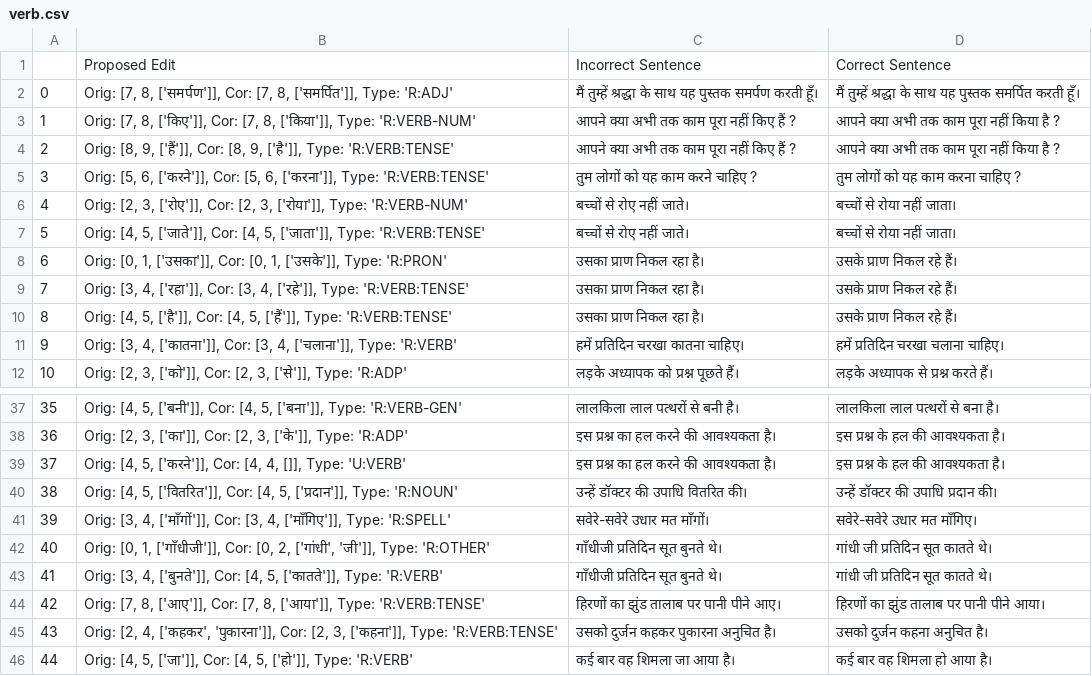
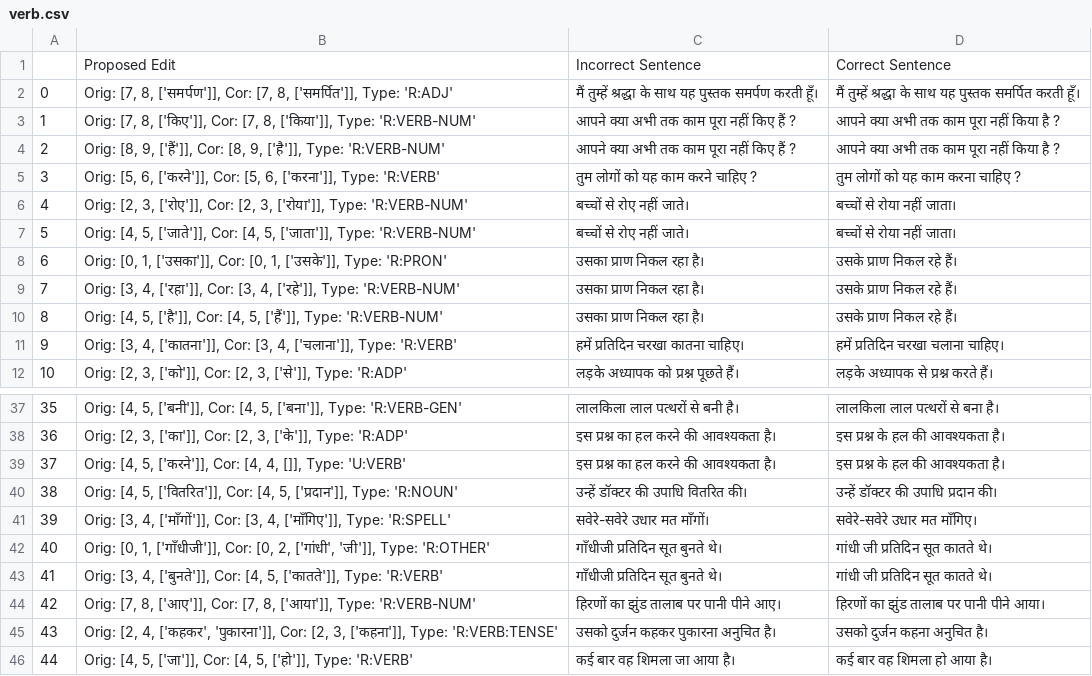
Before and after one commit to tejasoberoi27/InHerrant, a CSV file: inherrant/hi/resources/sample_edits_4/verb.csv, drawn as a sheet; only a part is shown, gaps mark what is left out.

Commit message:
Some changes in Verb Tense Rules

```diff
--- a/inherrant/hi/resources/sample_edits_4/verb.csv
+++ b/inherrant/hi/resources/sample_edits_4/verb.csv
@@ -7,8 +7,8 @@
 "
-2,"Orig: [8, 9, ['हैं']], Cor: [8, 9, ['है']], Type: 'R:VERB:TENSE'","आपने क्या अभी तक काम पूरा नहीं किए हैं ?
-","आपने क्या अभी तक काम पूरा नहीं किया है ?
-"
-3,"Orig: [5, 6, ['करने']], Cor: [5, 6, ['करना']], Type: 'R:VERB:TENSE'","तुम लोगों को यह काम करने चाहिए ?
-","तुम लोगों को यह काम करना चाहिए ?
-"
+2,"Orig: [8, 9, ['हैं']], Cor: [8, 9, ['है']], Type: 'R:VERB-NUM'","आपने क्या अभी तक काम पूरा नहीं किए हैं ?
+","आपने क्या अभी तक काम पूरा नहीं किया है ?
+"
+3,"Orig: [5, 6, ['करने']], Cor: [5, 6, ['करना']], Type: 'R:VERB'","तुम लोगों को यह काम करने चाहिए ?
+","तुम लोगों को यह काम करना चाहिए ?
+"
 4,"Orig: [2, 3, ['रोए']], Cor: [2, 3, ['रोया']], Type: 'R:VERB-NUM'","बच्चों से रोए नहीं जाते।
@@ -16,5 +16,5 @@
 "
-5,"Orig: [4, 5, ['जाते']], Cor: [4, 5, ['जाता']], Type: 'R:VERB:TENSE'","बच्चों से रोए नहीं जाते।
-","बच्चों से रोया नहीं जाता।
-"
+5,"Orig: [4, 5, ['जाते']], Cor: [4, 5, ['जाता']], Type: 'R:VERB-NUM'","बच्चों से रोए नहीं जाते।
+","बच्चों से रोया नहीं जाता।
+"
 6,"Orig: [0, 1, ['उसका']], Cor: [0, 1, ['उसके']], Type: 'R:PRON'","उसका प्राण निकल रहा है।
@@ -22,8 +22,8 @@
 "
-7,"Orig: [3, 4, ['रहा']], Cor: [3, 4, ['रहे']], Type: 'R:VERB:TENSE'","उसका प्राण निकल रहा है।
-","उसके प्राण निकल रहे हैं।
-"
-8,"Orig: [4, 5, ['है']], Cor: [4, 5, ['हैं']], Type: 'R:VERB:TENSE'","उसका प्राण निकल रहा है।
-","उसके प्राण निकल रहे हैं।
-"
+7,"Orig: [3, 4, ['रहा']], Cor: [3, 4, ['रहे']], Type: 'R:VERB-NUM'","उसका प्राण निकल रहा है।
+","उसके प्राण निकल रहे हैं।
+"
+8,"Orig: [4, 5, ['है']], Cor: [4, 5, ['हैं']], Type: 'R:VERB-NUM'","उसका प्राण निकल रहा है।
+","उसके प्राण निकल रहे हैं।
+"
 9,"Orig: [3, 4, ['कातना']], Cor: [3, 4, ['चलाना']], Type: 'R:VERB'","हमें प्रतिदिन चरखा कातना चाहिए।
@@ -127,5 +127,5 @@
 "
-42,"Orig: [7, 8, ['आए']], Cor: [7, 8, ['आया']], Type: 'R:VERB:TENSE'","हिरणों का झुंड तालाब पर पानी पीने आए।
-","हिरणों का झुंड तालाब पर पानी पीने आया।
-"
+42,"Orig: [7, 8, ['आए']], Cor: [7, 8, ['आया']], Type: 'R:VERB-NUM'","हिरणों का झुंड तालाब पर पानी पीने आए।
+","हिरणों का झुंड तालाब पर पानी पीने आया।
+"
 43,"Orig: [2, 4, ['कहकर', 'पुकारना']], Cor: [2, 3, ['कहना']], Type: 'R:VERB:TENSE'","उसको दुर्जन कहकर पुकारना अनुचित है।
```
Also changed, not shown: inherrant/hi/resources/sample_edits_4/karak.csv, inherrant/hi/resources/sample_edits_4/ling.csv, 11 other files.
